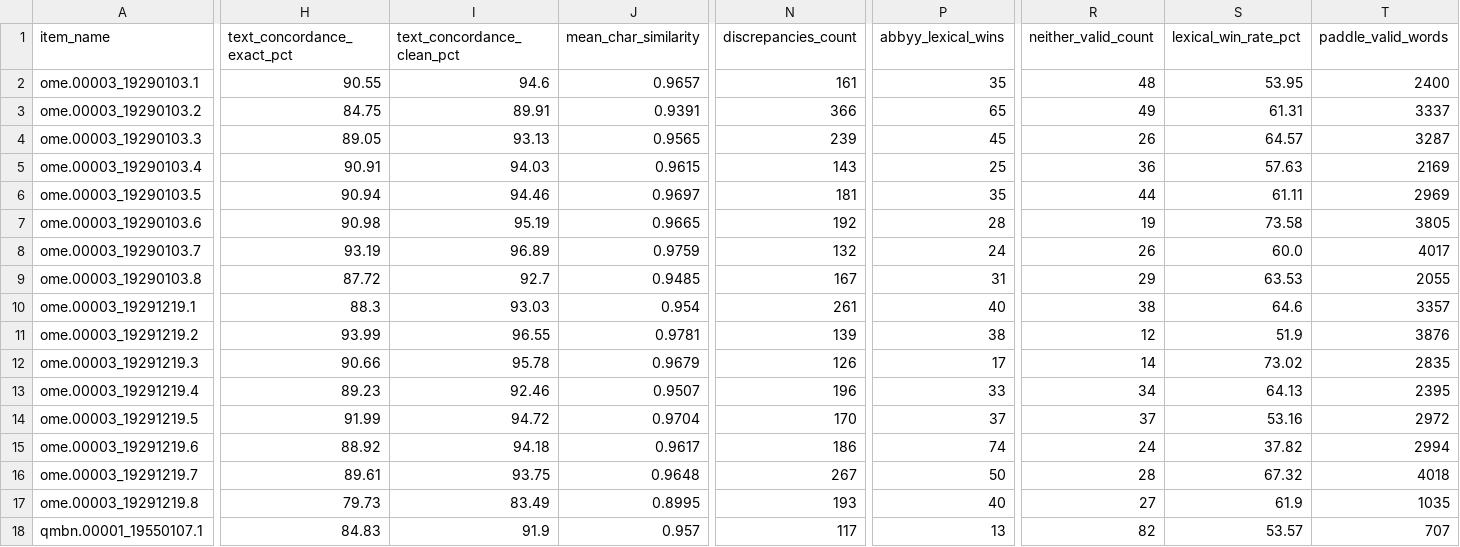
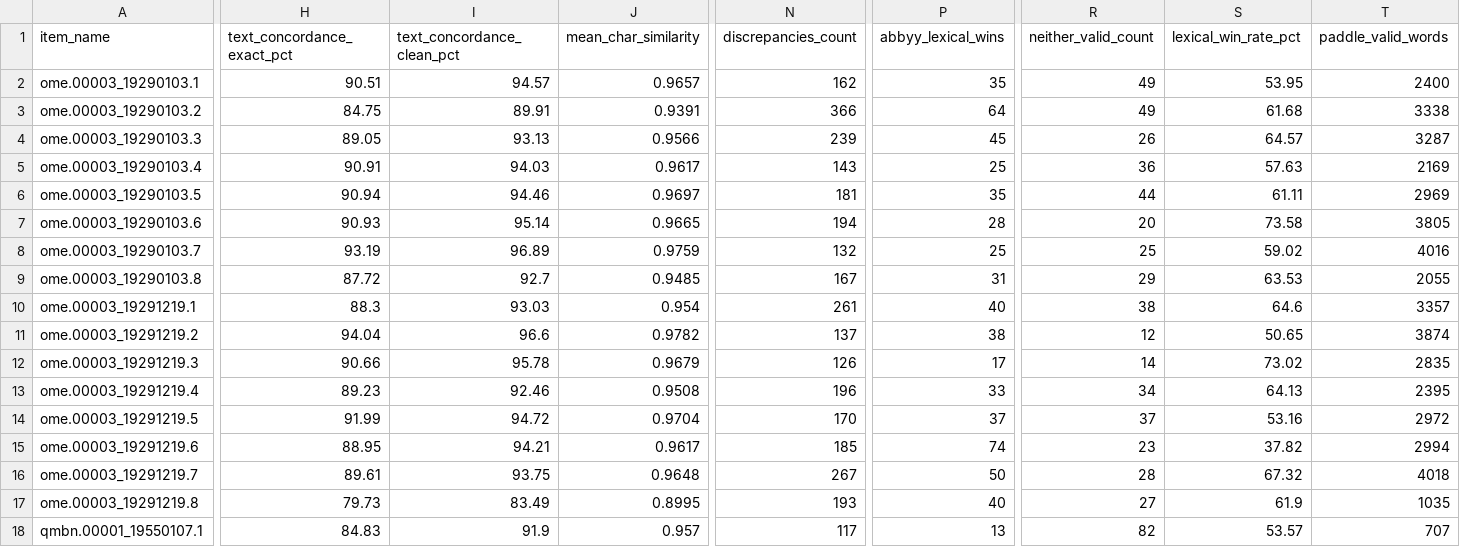
Before and after one commit to crkn-rcdr/OCR-Tool, a CSV file: compare/comparison_summary.csv, drawn as a sheet; only a part is shown, gaps mark what is left out; the diff covers the shown part only; the diff names each change by its address in the sheet, - before the commit and + after, or states it on an @@ line.

Commit message:
Running new compare

```diff
--- a/compare/comparison_summary.csv
+++ b/compare/comparison_summary.csv
-H2 (text_concordance_exact_pct): 90.55
+H2 (text_concordance_exact_pct): 90.51
-I2 (text_concordance_clean_pct): 94.6
+I2 (text_concordance_clean_pct): 94.57
-N2 (discrepancies_count): 161
+N2 (discrepancies_count): 162
-R2 (neither_valid_count): 48
+R2 (neither_valid_count): 49
-P3 (abbyy_lexical_wins): 65
+P3 (abbyy_lexical_wins): 64
-S3 (lexical_win_rate_pct): 61.31
+S3 (lexical_win_rate_pct): 61.68
-T3 (paddle_valid_words): 3337
+T3 (paddle_valid_words): 3338
-J4 (mean_char_similarity): 0.9565
+J4 (mean_char_similarity): 0.9566
-J5 (mean_char_similarity): 0.9615
+J5 (mean_char_similarity): 0.9617
-H7 (text_concordance_exact_pct): 90.98
+H7 (text_concordance_exact_pct): 90.93
-I7 (text_concordance_clean_pct): 95.19
+I7 (text_concordance_clean_pct): 95.14
-N7 (discrepancies_count): 192
+N7 (discrepancies_count): 194
-R7 (neither_valid_count): 19
+R7 (neither_valid_count): 20
-P8 (abbyy_lexical_wins): 24
+P8 (abbyy_lexical_wins): 25
-R8 (neither_valid_count): 26
+R8 (neither_valid_count): 25
-S8 (lexical_win_rate_pct): 60.0
+S8 (lexical_win_rate_pct): 59.02
-T8 (paddle_valid_words): 4017
+T8 (paddle_valid_words): 4016
-H11 (text_concordance_exact_pct): 93.99
+H11 (text_concordance_exact_pct): 94.04
-I11 (text_concordance_clean_pct): 96.55
+I11 (text_concordance_clean_pct): 96.6
-J11 (mean_char_similarity): 0.9781
+J11 (mean_char_similarity): 0.9782
-N11 (discrepancies_count): 139
+N11 (discrepancies_count): 137
-S11 (lexical_win_rate_pct): 51.9
+S11 (lexical_win_rate_pct): 50.65
-T11 (paddle_valid_words): 3876
+T11 (paddle_valid_words): 3874
-J13 (mean_char_similarity): 0.9507
+J13 (mean_char_similarity): 0.9508
-H15 (text_concordance_exact_pct): 88.92
+H15 (text_concordance_exact_pct): 88.95
-I15 (text_concordance_clean_pct): 94.18
+I15 (text_concordance_clean_pct): 94.21
-N15 (discrepancies_count): 186
+N15 (discrepancies_count): 185
-R15 (neither_valid_count): 24
+R15 (neither_valid_count): 23
```
Also changed, not shown: 3 edited cells elsewhere in this file, 11 other files.
